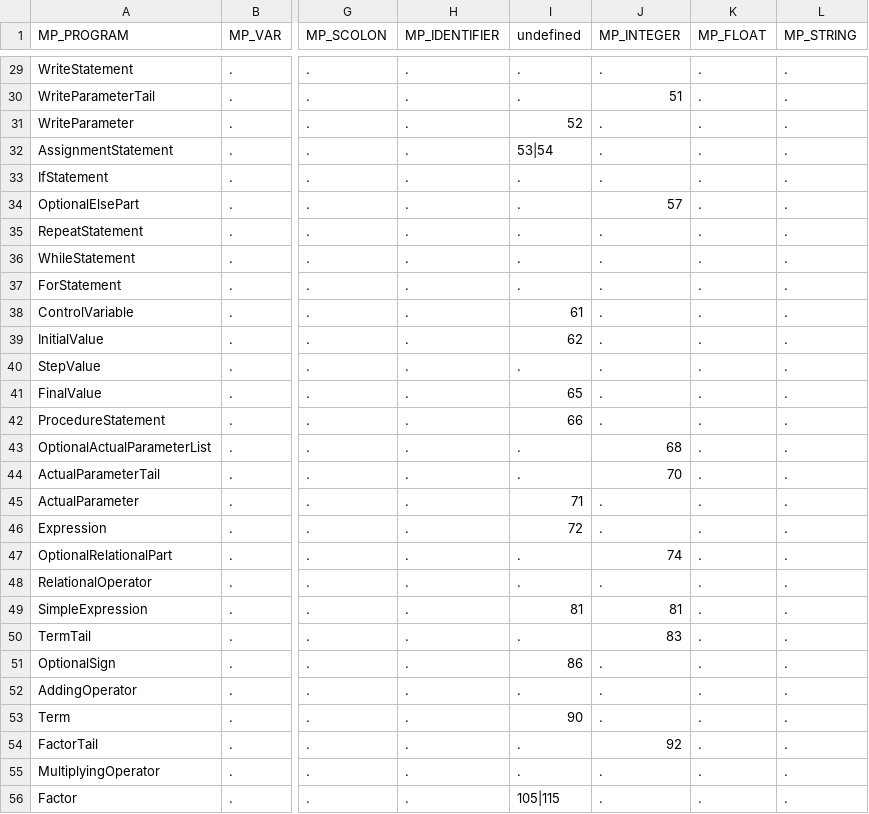
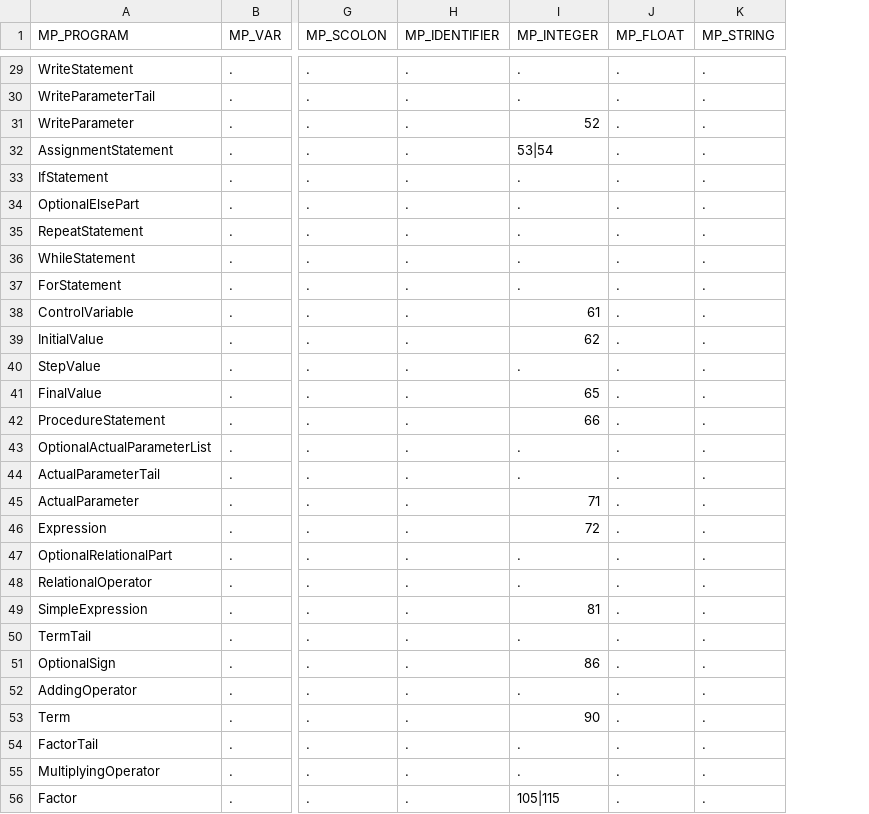
Before and after one commit to brentechols34/compliers, a CSV file: Resources/LLTable.csv, drawn as a sheet; only a part is shown, gaps mark what is left out; removed rows and columns are numbered as before the commit, all else as after; the diff covers the shown part only; the diff names each change by its address in the sheet, - before the commit and + after, or states it on an @@ line.

```diff
--- a/Resources/LLTable.csv
+++ b/Resources/LLTable.csv
-column I (undefined), rows 29-56: . | . | 52 | 53|54 | . | . | . | . | . | 61 | 62 | . | 65 | 66 | . | . | 71 | 72 | . | . | 81 | . | 86 | . | 90 | . | . | 105|115
-I30 (MP_INTEGER): 51
+I30 (MP_INTEGER): .
-I31 (MP_INTEGER): .
+I31 (MP_INTEGER): 52
-I32 (MP_INTEGER): .
+I32 (MP_INTEGER): 53|54
-I34 (MP_INTEGER): 57
+I34 (MP_INTEGER): .
-I38 (MP_INTEGER): .
+I38 (MP_INTEGER): 61
-I39 (MP_INTEGER): .
+I39 (MP_INTEGER): 62
-I41 (MP_INTEGER): .
+I41 (MP_INTEGER): 65
-I42 (MP_INTEGER): .
+I42 (MP_INTEGER): 66
-I43 (MP_INTEGER): 68
+I43 (MP_INTEGER): .
-I44 (MP_INTEGER): 70
+I44 (MP_INTEGER): .
-I45 (MP_INTEGER): .
+I45 (MP_INTEGER): 71
-I46 (MP_INTEGER): .
+I46 (MP_INTEGER): 72
-I47 (MP_INTEGER): 74
+I47 (MP_INTEGER): .
-I50 (MP_INTEGER): 83
+I50 (MP_INTEGER): .
-I51 (MP_INTEGER): .
+I51 (MP_INTEGER): 86
-I53 (MP_INTEGER): .
+I53 (MP_INTEGER): 90
-I54 (MP_INTEGER): 92
+I54 (MP_INTEGER): .
-I56 (MP_INTEGER): .
+I56 (MP_INTEGER): 105|115
```
Also changed, not shown: 21 edited cells elsewhere in this file, 1 other file.
